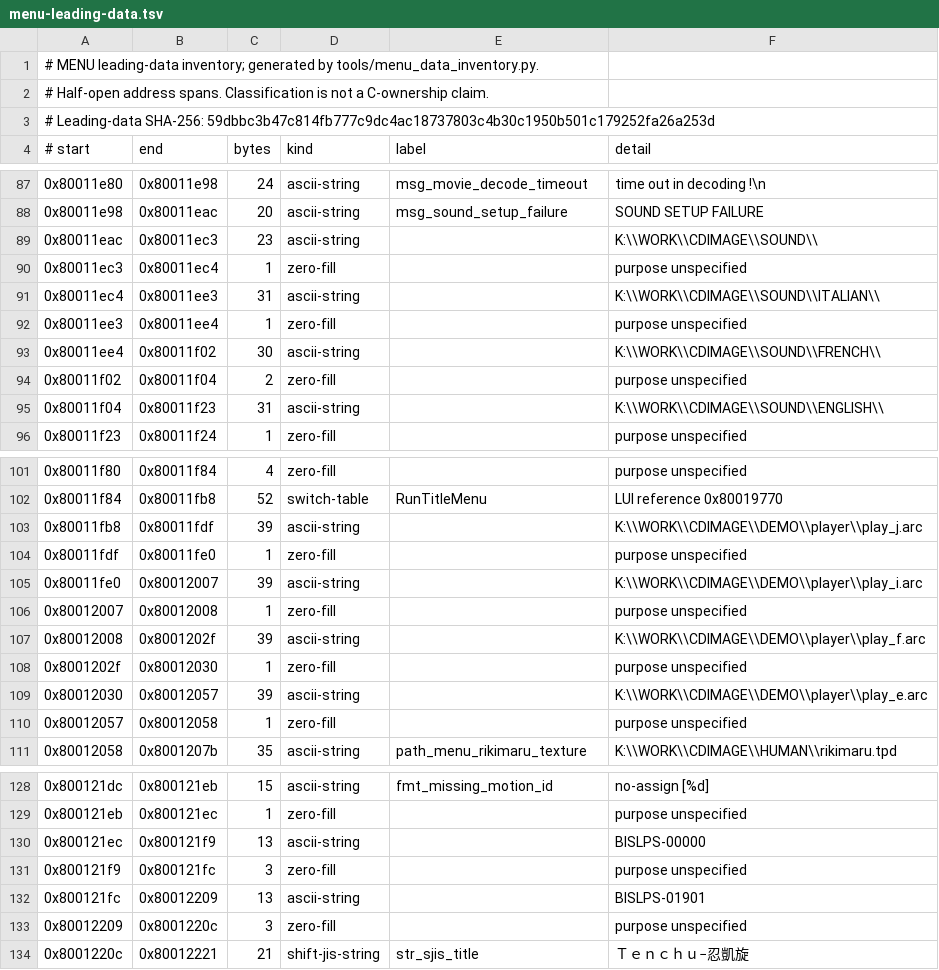
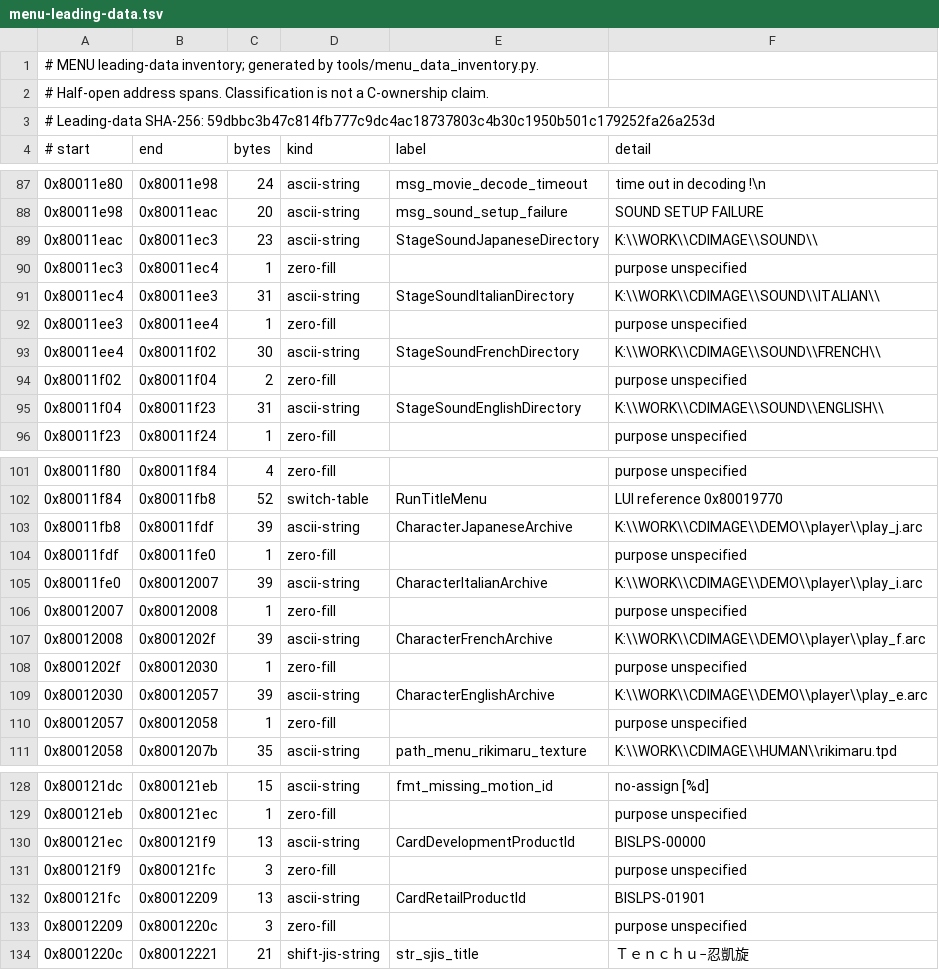
Before and after one commit to Fuuzetsu/tenchu-decomp, a TSV file: reference/menu-leading-data.tsv, drawn as a sheet; only a part is shown, gaps mark what is left out; the diff covers the shown part only.

```diff
--- a/reference/menu-leading-data.tsv
+++ b/reference/menu-leading-data.tsv
@@ -88,9 +88,9 @@
 0x80011e98	0x80011eac	20	ascii-string	msg_sound_setup_failure	"SOUND SETUP FAILURE"
-0x80011eac	0x80011ec3	23	ascii-string		"K:\\WORK\\CDIMAGE\\SOUND\\"
+0x80011eac	0x80011ec3	23	ascii-string	StageSoundJapaneseDirectory	"K:\\WORK\\CDIMAGE\\SOUND\\"
 0x80011ec3	0x80011ec4	1	zero-fill		purpose unspecified
-0x80011ec4	0x80011ee3	31	ascii-string		"K:\\WORK\\CDIMAGE\\SOUND\\ITALIAN\\"
+0x80011ec4	0x80011ee3	31	ascii-string	StageSoundItalianDirectory	"K:\\WORK\\CDIMAGE\\SOUND\\ITALIAN\\"
 0x80011ee3	0x80011ee4	1	zero-fill		purpose unspecified
-0x80011ee4	0x80011f02	30	ascii-string		"K:\\WORK\\CDIMAGE\\SOUND\\FRENCH\\"
+0x80011ee4	0x80011f02	30	ascii-string	StageSoundFrenchDirectory	"K:\\WORK\\CDIMAGE\\SOUND\\FRENCH\\"
 0x80011f02	0x80011f04	2	zero-fill		purpose unspecified
-0x80011f04	0x80011f23	31	ascii-string		"K:\\WORK\\CDIMAGE\\SOUND\\ENGLISH\\"
+0x80011f04	0x80011f23	31	ascii-string	StageSoundEnglishDirectory	"K:\\WORK\\CDIMAGE\\SOUND\\ENGLISH\\"
 0x80011f23	0x80011f24	1	zero-fill		purpose unspecified
@@ -102,9 +102,9 @@
 0x80011f84	0x80011fb8	52	switch-table	RunTitleMenu	LUI reference 0x80019770
-0x80011fb8	0x80011fdf	39	ascii-string		"K:\\WORK\\CDIMAGE\\DEMO\\player\\play_j.arc"
+0x80011fb8	0x80011fdf	39	ascii-string	CharacterJapaneseArchive	"K:\\WORK\\CDIMAGE\\DEMO\\player\\play_j.arc"
 0x80011fdf	0x80011fe0	1	zero-fill		purpose unspecified
-0x80011fe0	0x80012007	39	ascii-string		"K:\\WORK\\CDIMAGE\\DEMO\\player\\play_i.arc"
+0x80011fe0	0x80012007	39	ascii-string	CharacterItalianArchive	"K:\\WORK\\CDIMAGE\\DEMO\\player\\play_i.arc"
 0x80012007	0x80012008	1	zero-fill		purpose unspecified
-0x80012008	0x8001202f	39	ascii-string		"K:\\WORK\\CDIMAGE\\DEMO\\player\\play_f.arc"
+0x80012008	0x8001202f	39	ascii-string	CharacterFrenchArchive	"K:\\WORK\\CDIMAGE\\DEMO\\player\\play_f.arc"
 0x8001202f	0x80012030	1	zero-fill		purpose unspecified
-0x80012030	0x80012057	39	ascii-string		"K:\\WORK\\CDIMAGE\\DEMO\\player\\play_e.arc"
+0x80012030	0x80012057	39	ascii-string	CharacterEnglishArchive	"K:\\WORK\\CDIMAGE\\DEMO\\player\\play_e.arc"
 0x80012057	0x80012058	1	zero-fill		purpose unspecified
@@ -129,5 +129,5 @@
 0x800121eb	0x800121ec	1	zero-fill		purpose unspecified
-0x800121ec	0x800121f9	13	ascii-string		"BISLPS-00000"
+0x800121ec	0x800121f9	13	ascii-string	CardDevelopmentProductId	"BISLPS-00000"
 0x800121f9	0x800121fc	3	zero-fill		purpose unspecified
-0x800121fc	0x80012209	13	ascii-string		"BISLPS-01901"
+0x800121fc	0x80012209	13	ascii-string	CardRetailProductId	"BISLPS-01901"
 0x80012209	0x8001220c	3	zero-fill		purpose unspecified
```
Also changed, not shown: 13 edited cells elsewhere in this file, 43 other files.
